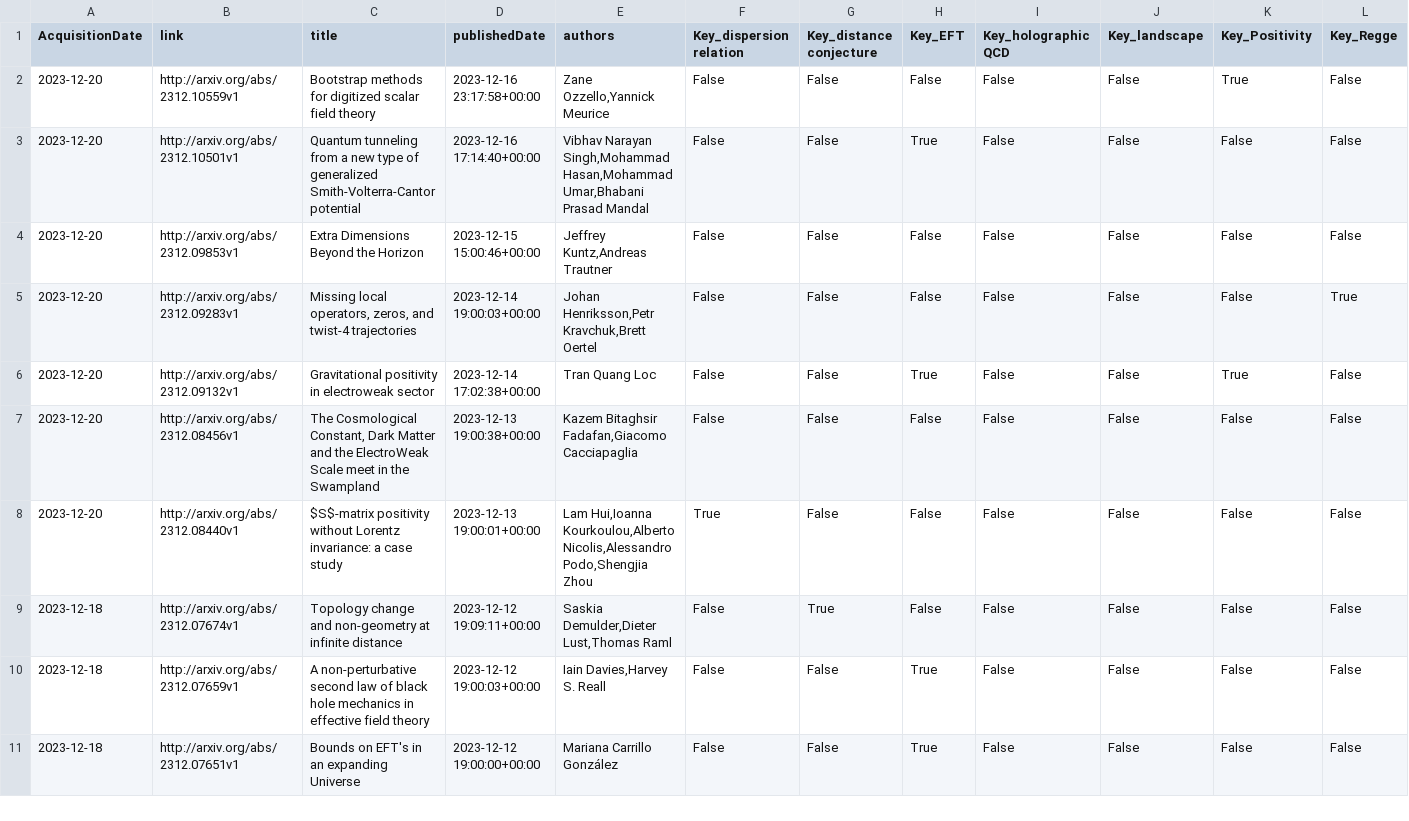
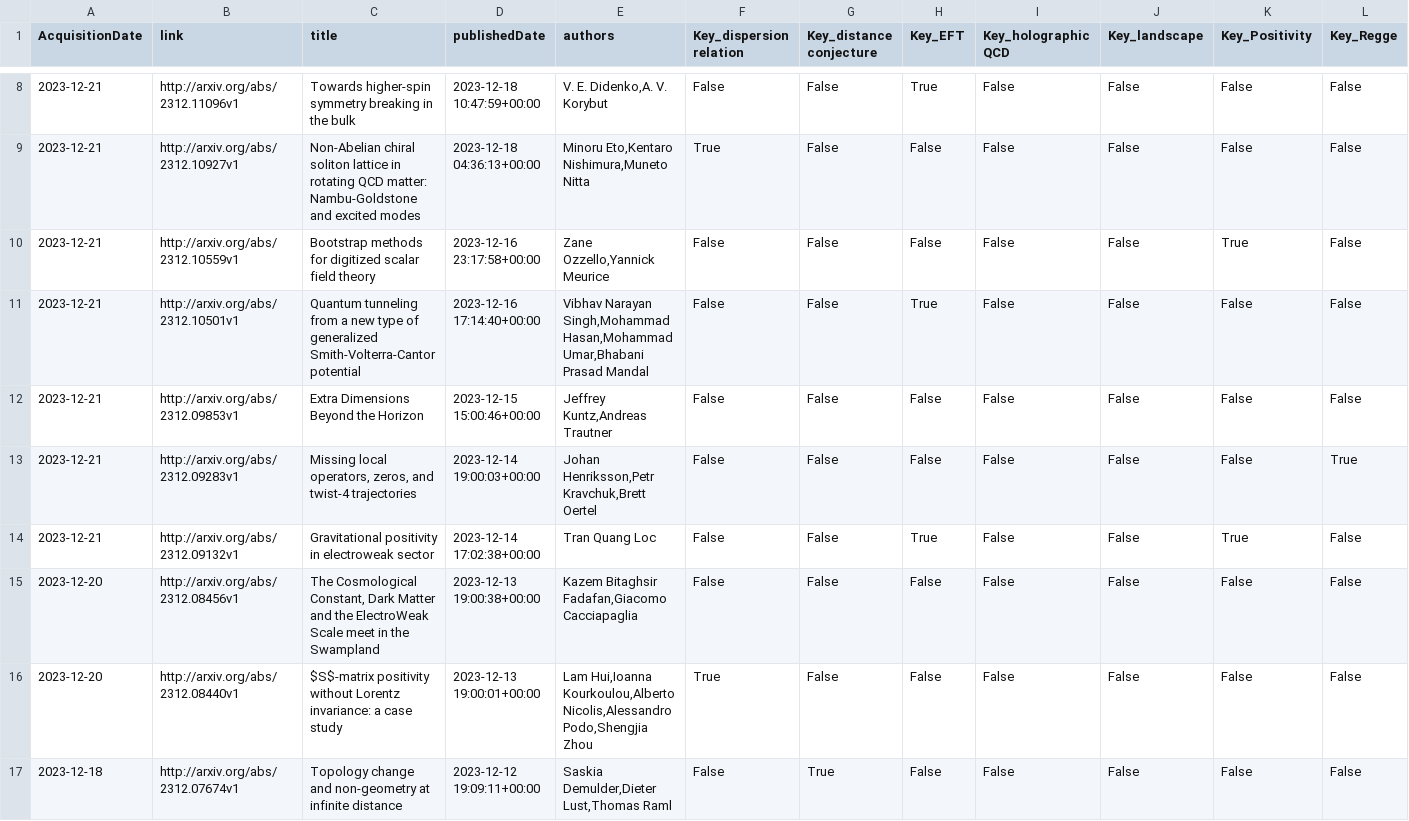
Before and after one commit to kikeda1102/arxiv-checker, a CSV file: log.csv, drawn as a sheet; only a part is shown, gaps mark what is left out; the shorter side is filled out with more unchanged rows; addresses are those after the commit; rows hold the shown columns only; the diff covers the shown part only; the diff names each change by its address in the sheet, - before the commit and + after, or states it on an @@ line.

Commit message:
Auto run by GitHub Actions

```diff
--- a/log.csv
+++ b/log.csv
+row 8: 2023-12-21 | http://arxiv.org/abs/2312.11096v1 | Towards higher-spin symmetry breaking in the bulk | 2023-12-18 10:47:59+00:00 | V. E. Didenko,A. V. Korybut | False | False | True | False | False | False | False
+row 9: 2023-12-21 | http://arxiv.org/abs/2312.10927v1 | Non-Abelian chiral soliton lattice in rotating QCD matter: Nambu-Goldstone and excited modes | 2023-12-18 04:36:13+00:00 | Minoru Eto,Kentaro Nishimura,Muneto Nitta | True | False | False | False | False | False | False
-A10:A14 (AcquisitionDate): 2023-12-20
+A10:A14 (AcquisitionDate): 2023-12-21
```
Also changed, not shown: 6 added rows elsewhere in this file.
